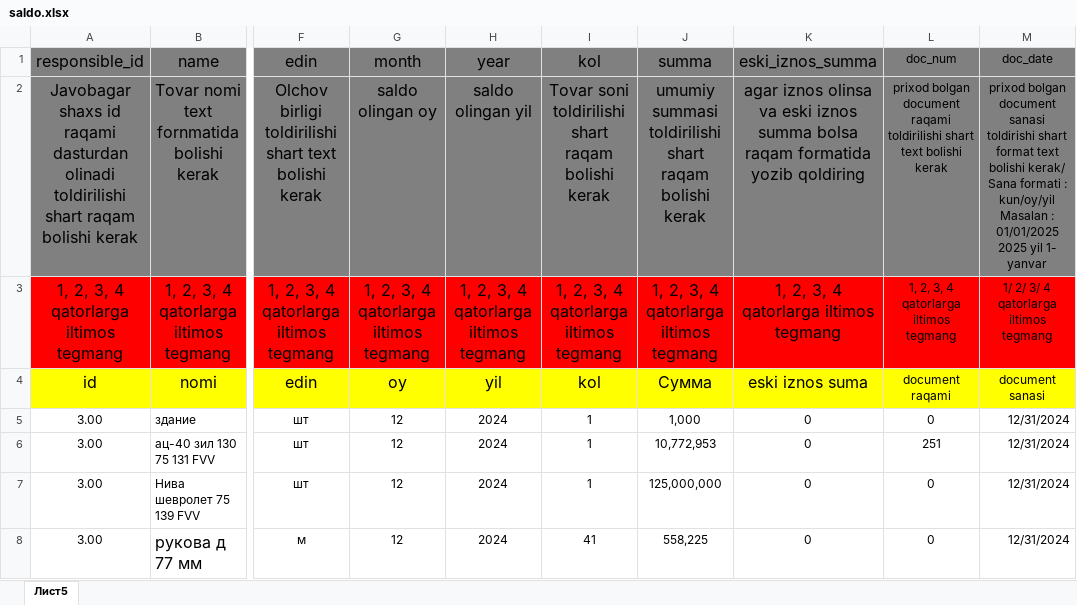
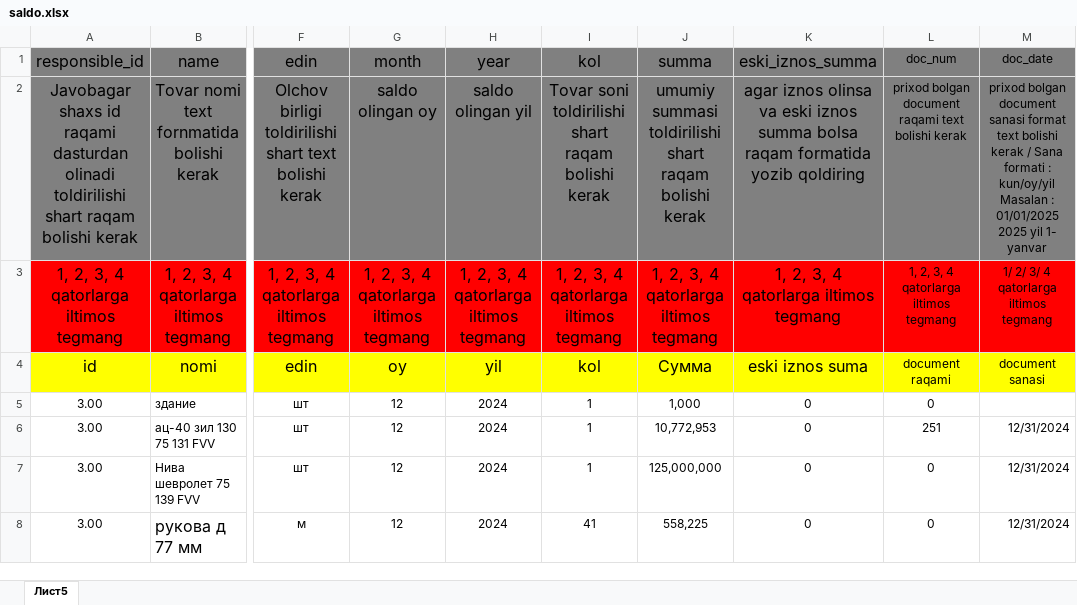
Before and after one commit to AvazxonAD/accounting, an Excel workbook: public/template/saldo.xlsx, sheet Лист5, drawn as a sheet; only a part is shown, gaps mark what is left out; values as stored, in another font and other column widths than the file's, no borders; the diff names each change by its address in the sheet, - before the commit and + after, or states it on an @@ line.

```diff
--- a/public/template/saldo.xlsx (sheet Лист5)
+++ b/public/template/saldo.xlsx (sheet Лист5)
-L2 (doc_num): …document raqami toldirilishi shart text bolishi…
+L2 (doc_num): …document raqami text bolishi…
-M2 (doc_date): …document sanasi toldirishi shart format text bolishi kerak/ Sana formati…
+M2 (doc_date): …document sanasi format text bolishi kerak / Sana formati…
-M5 (doc_date): 12/31/2024
+M5 (doc_date): (empty)
```
Also changed, not shown: 8 other files.
